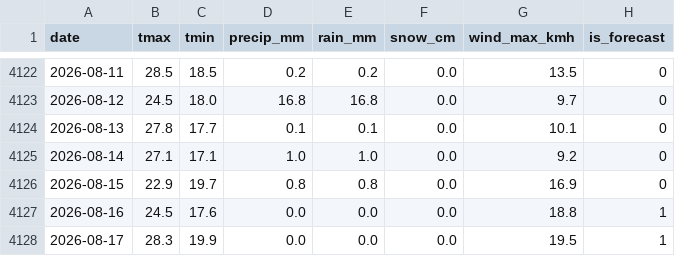
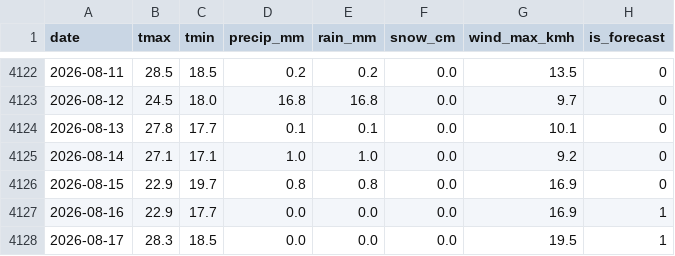
Before and after one commit to KhaledCodes/toronto-ferry-dashboard, a CSV file: outputs/weather_daily.csv, drawn as a sheet; only a part is shown, gaps mark what is left out.

```diff
--- a/outputs/weather_daily.csv
+++ b/outputs/weather_daily.csv
@@ -4126,3 +4126,3 @@ date,tmax,tmin,precip_mm,rain_mm,snow_cm,wind_max_kmh,is_forecast
 2026-08-15,22.9,19.7,0.8,0.8,0.0,16.9,0
-2026-08-16,24.5,17.6,0.0,0.0,0.0,18.8,1
-2026-08-17,28.3,19.9,0.0,0.0,0.0,19.5,1
+2026-08-16,22.9,17.7,0.0,0.0,0.0,16.9,1
+2026-08-17,28.3,18.5,0.0,0.0,0.0,19.5,1
```
Also changed, not shown: outputs/prediction_history.csv, 1 other file.
